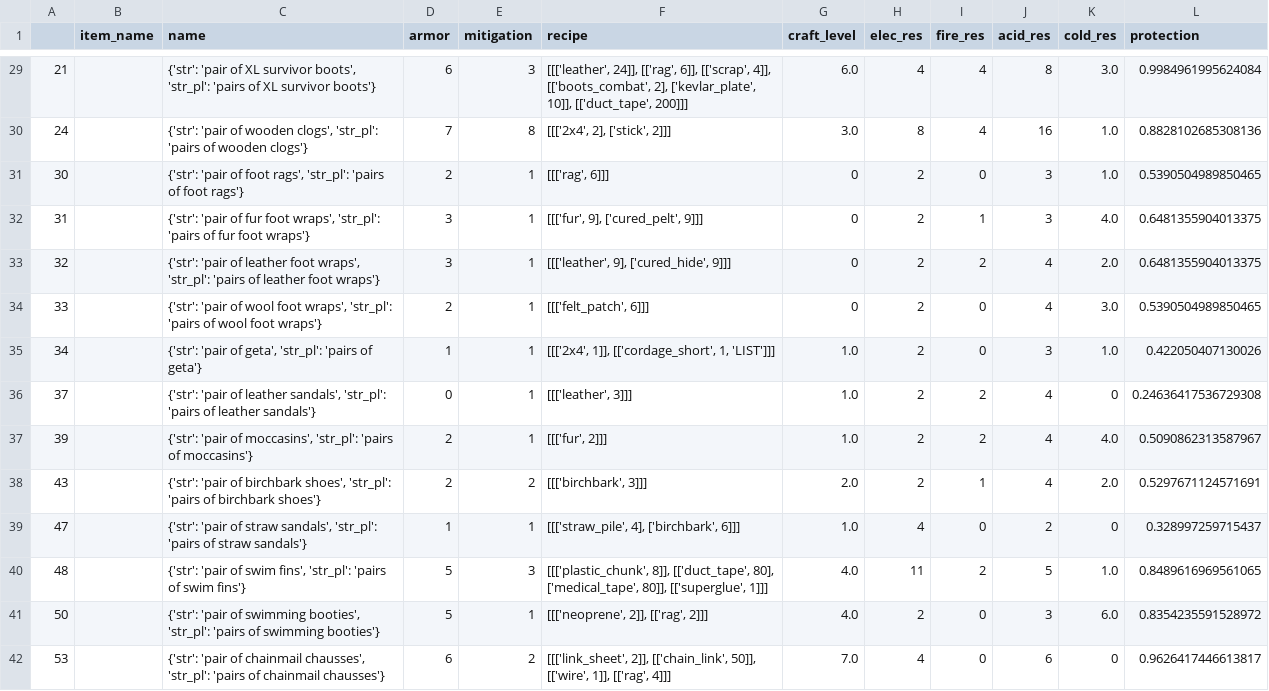
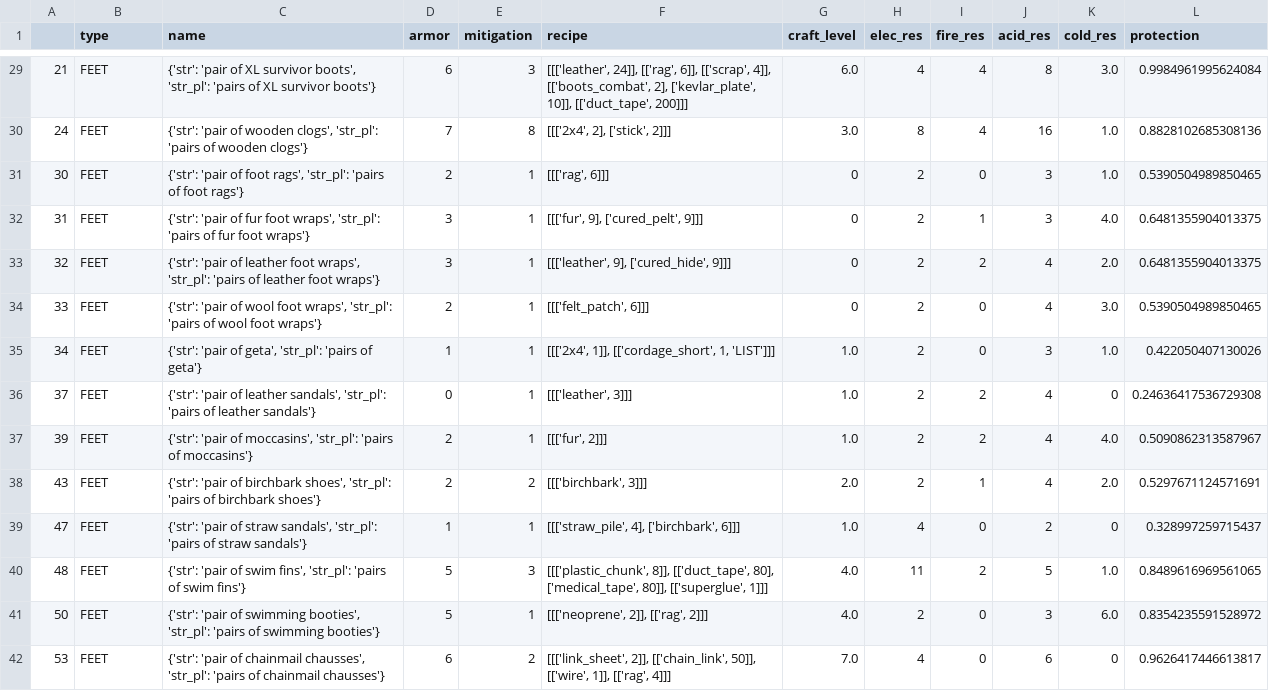
Before and after one commit to ShuangAnatoli/RogueLike, a CSV file: data/armor.csv, drawn as a sheet; only a part is shown, gaps mark what is left out; the diff covers the shown part only.

Commit message:
added gear types. name maybe breaks enum?

```diff
--- a/data/armor.csv
+++ b/data/armor.csv
@@ -1 +1 @@
-,item_name,name,armor,mitigation,recipe,craft_level,elec_res,fire_res,acid_res,cold_res,protection
+,type,name,armor,mitigation,recipe,craft_level,elec_res,fire_res,acid_res,cold_res,protection
@@ -29,14 +29,14 @@
-21,,"{'str': 'pair of XL survivor boots', 'str_pl': 'pairs of XL survivor boots'}",6,3,"[[['leather', 24]], [['rag', 6]], [['scrap', 4]], [['boots_combat', 2], ['kevlar_plate', 10]], [['duct_tape', 200]]]",6.0,4,4,8,3.0,0.9984961995624084
-24,,"{'str': 'pair of wooden clogs', 'str_pl': 'pairs of wooden clogs'}",7,8,"[[['2x4', 2], ['stick', 2]]]",3.0,8,4,16,1.0,0.8828102685308136
-30,,"{'str': 'pair of foot rags', 'str_pl': 'pairs of foot rags'}",2,1,"[[['rag', 6]]]",0,2,0,3,1.0,0.5390504989850465
-31,,"{'str': 'pair of fur foot wraps', 'str_pl': 'pairs of fur foot wraps'}",3,1,"[[['fur', 9], ['cured_pelt', 9]]]",0,2,1,3,4.0,0.6481355904013375
-32,,"{'str': 'pair of leather foot wraps', 'str_pl': 'pairs of leather foot wraps'}",3,1,"[[['leather', 9], ['cured_hide', 9]]]",0,2,2,4,2.0,0.6481355904013375
-33,,"{'str': 'pair of wool foot wraps', 'str_pl': 'pairs of wool foot wraps'}",2,1,"[[['felt_patch', 6]]]",0,2,0,4,3.0,0.5390504989850465
-34,,"{'str': 'pair of geta', 'str_pl': 'pairs of geta'}",1,1,"[[['2x4', 1]], [['cordage_short', 1, 'LIST']]]",1.0,2,0,3,1.0,0.422050407130026
-37,,"{'str': 'pair of leather sandals', 'str_pl': 'pairs of leather sandals'}",0,1,"[[['leather', 3]]]",1.0,2,2,4,0,0.24636417536729308
-39,,"{'str': 'pair of moccasins', 'str_pl': 'pairs of moccasins'}",2,1,"[[['fur', 2]]]",1.0,2,2,4,4.0,0.5090862313587967
-43,,"{'str': 'pair of birchbark shoes', 'str_pl': 'pairs of birchbark shoes'}",2,2,"[[['birchbark', 3]]]",2.0,2,1,4,2.0,0.5297671124571691
-47,,"{'str': 'pair of straw sandals', 'str_pl': 'pairs of straw sandals'}",1,1,"[[['straw_pile', 4], ['birchbark', 6]]]",1.0,4,0,2,0,0.328997259715437
-48,,"{'str': 'pair of swim fins', 'str_pl': 'pairs of swim fins'}",5,3,"[[['plastic_chunk', 8]], [['duct_tape', 80], ['medical_tape', 80]], [['superglue', 1]]]",4.0,11,2,5,1.0,0.8489616969561065
-50,,"{'str': 'pair of swimming booties', 'str_pl': 'pairs of swimming booties'}",5,1,"[[['neoprene', 2]], [['rag', 2]]]",4.0,2,0,3,6.0,0.8354235591528972
-53,,"{'str': 'pair of chainmail chausses', 'str_pl': 'pairs of chainmail chausses'}",6,2,"[[['link_sheet', 2]], [['chain_link', 50]], [['wire', 1]], [['rag', 4]]]",7.0,4,0,6,0,0.9626417446613817
+21,FEET,"{'str': 'pair of XL survivor boots', 'str_pl': 'pairs of XL survivor boots'}",6,3,"[[['leather', 24]], [['rag', 6]], [['scrap', 4]], [['boots_combat', 2], ['kevlar_plate', 10]], [['duct_tape', 200]]]",6.0,4,4,8,3.0,0.9984961995624084
+24,FEET,"{'str': 'pair of wooden clogs', 'str_pl': 'pairs of wooden clogs'}",7,8,"[[['2x4', 2], ['stick', 2]]]",3.0,8,4,16,1.0,0.8828102685308136
+30,FEET,"{'str': 'pair of foot rags', 'str_pl': 'pairs of foot rags'}",2,1,"[[['rag', 6]]]",0,2,0,3,1.0,0.5390504989850465
+31,FEET,"{'str': 'pair of fur foot wraps', 'str_pl': 'pairs of fur foot wraps'}",3,1,"[[['fur', 9], ['cured_pelt', 9]]]",0,2,1,3,4.0,0.6481355904013375
+32,FEET,"{'str': 'pair of leather foot wraps', 'str_pl': 'pairs of leather foot wraps'}",3,1,"[[['leather', 9], ['cured_hide', 9]]]",0,2,2,4,2.0,0.6481355904013375
+33,FEET,"{'str': 'pair of wool foot wraps', 'str_pl': 'pairs of wool foot wraps'}",2,1,"[[['felt_patch', 6]]]",0,2,0,4,3.0,0.5390504989850465
+34,FEET,"{'str': 'pair of geta', 'str_pl': 'pairs of geta'}",1,1,"[[['2x4', 1]], [['cordage_short', 1, 'LIST']]]",1.0,2,0,3,1.0,0.422050407130026
+37,FEET,"{'str': 'pair of leather sandals', 'str_pl': 'pairs of leather sandals'}",0,1,"[[['leather', 3]]]",1.0,2,2,4,0,0.24636417536729308
+39,FEET,"{'str': 'pair of moccasins', 'str_pl': 'pairs of moccasins'}",2,1,"[[['fur', 2]]]",1.0,2,2,4,4.0,0.5090862313587967
+43,FEET,"{'str': 'pair of birchbark shoes', 'str_pl': 'pairs of birchbark shoes'}",2,2,"[[['birchbark', 3]]]",2.0,2,1,4,2.0,0.5297671124571691
+47,FEET,"{'str': 'pair of straw sandals', 'str_pl': 'pairs of straw sandals'}",1,1,"[[['straw_pile', 4], ['birchbark', 6]]]",1.0,4,0,2,0,0.328997259715437
+48,FEET,"{'str': 'pair of swim fins', 'str_pl': 'pairs of swim fins'}",5,3,"[[['plastic_chunk', 8]], [['duct_tape', 80], ['medical_tape', 80]], [['superglue', 1]]]",4.0,11,2,5,1.0,0.8489616969561065
+50,FEET,"{'str': 'pair of swimming booties', 'str_pl': 'pairs of swimming booties'}",5,1,"[[['neoprene', 2]], [['rag', 2]]]",4.0,2,0,3,6.0,0.8354235591528972
+53,FEET,"{'str': 'pair of chainmail chausses', 'str_pl': 'pairs of chainmail chausses'}",6,2,"[[['link_sheet', 2]], [['chain_link', 50]], [['wire', 1]], [['rag', 4]]]",7.0,4,0,6,0,0.9626417446613817
```
Also changed, not shown: 2 removed rows and 128 edited cells elsewhere in this file, 6 other files.
